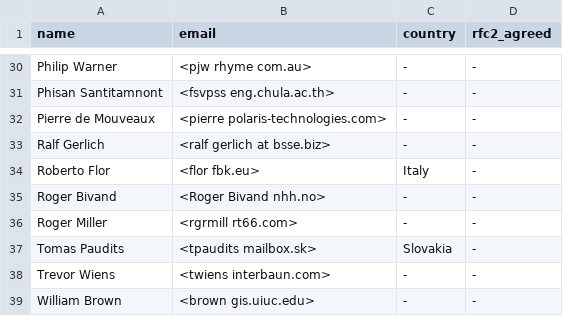
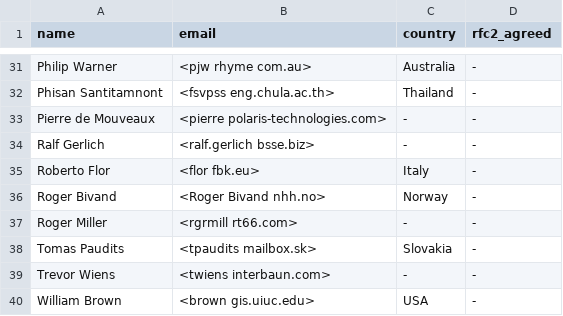
Before and after one commit to OSGeo/grass-legacy, a CSV file: contributors_extra.csv, drawn as a sheet; only a part is shown, gaps mark what is left out; addresses are those after the commit; the diff covers the shown part only; the diff names each change by its address in the sheet, - before the commit and + after, or states it on an @@ line.

```diff
--- a/contributors_extra.csv
+++ b/contributors_extra.csv
-C31 (country): -
+C31 (country): Australia
-C32 (country): -
+C32 (country): Thailand
-B34 (email): <ralf gerlich at bsse.biz>
+B34 (email): <ralf.gerlich bsse.biz>
-C36 (country): -
+C36 (country): Norway
-C40 (country): -
+C40 (country): USA
```
Also changed, not shown: 1 added row and 21 edited cells elsewhere in this file.
